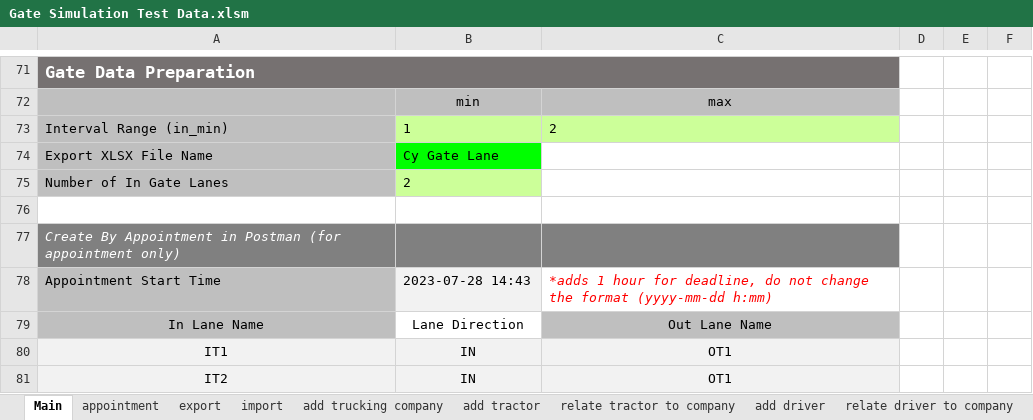
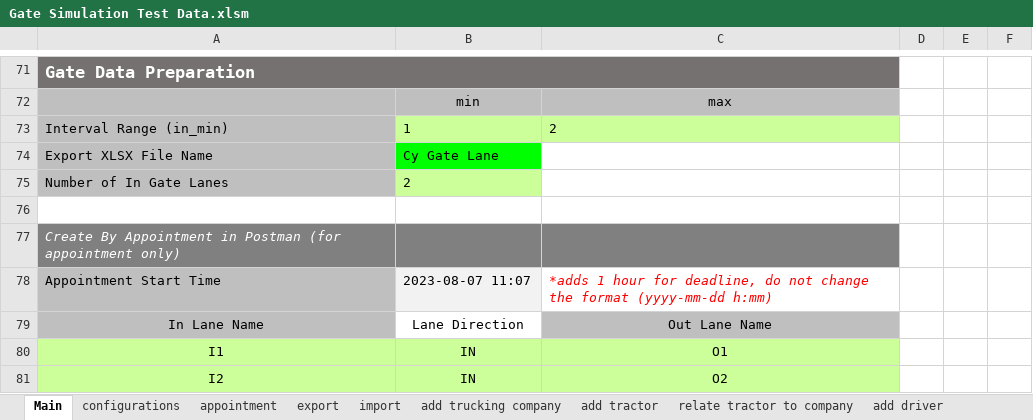
Before and after one commit to zandraetorma/Gate-Simulation, an Excel workbook: Test Data/Gate Simulation Test Data.xlsm, sheet Main, drawn as a sheet; only a part is shown, gaps mark what is left out; values as stored, in another font and other column widths than the file's, no borders; charts and pictures not drawn; the diff covers the shown part only; the diff names each change by its address in the sheet, - before the commit and + after, or states it on an @@ line.

Commit message:
-Fix Report (new template)
-Fix Test Data Preparation Template (get data from configuration sheet),
(make lane user input), add weight in preadvise

-Add insert trucking company, tractors, drivers on business unit related
tables

```diff
--- a/Test Data/Gate Simulation Test Data.xlsm (sheet Main)
+++ b/Test Data/Gate Simulation Test Data.xlsm (sheet Main)
+sheet tab: configurations
-B78: 2023-07-28 14:43
+B78: 2023-08-07 11:07
-A80: IT1
+A80: I1
-A80:C81 fill: #F2F2F2
+A80:C81 fill: #CCFF99
-C80: OT1
+C80: O1
-A81: IT2
+A81: I2
-C81: OT1
+C81: O2
```
Also changed, not shown: 36 added rows, 42 removed rows, 12 moved rows, 2 edited cells and cell formats elsewhere in this sheet, sheet appointment, sheet import, sheet add trucking company, sheet add driver, sheet relate driver to company, sheet relate tractor to company, 2 more sheets, charts or pictures, 17 other files.
